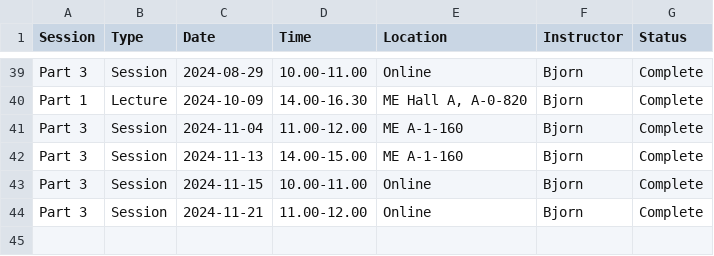
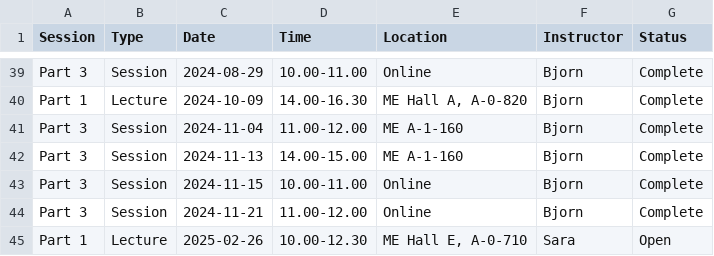
Before and after one commit to 3mE-Data-Stewards/rdm-at-me, a CSV file: docs/phd-training/training-sessions.csv, drawn as a sheet; only a part is shown, gaps mark what is left out.

Commit message:
Update training schedule

```diff
--- a/docs/phd-training/training-sessions.csv
+++ b/docs/phd-training/training-sessions.csv
@@ -44 +44,2 @@ Part 3,Session,2024-11-15,10.00-11.00,Online,Bjorn,Complete
 Part 3,Session,2024-11-21,11.00-12.00,Online,Bjorn,Complete
+Part 1,Lecture,2025-02-26,10.00-12.30,"ME Hall E, A-0-710",Sara,Open
```
